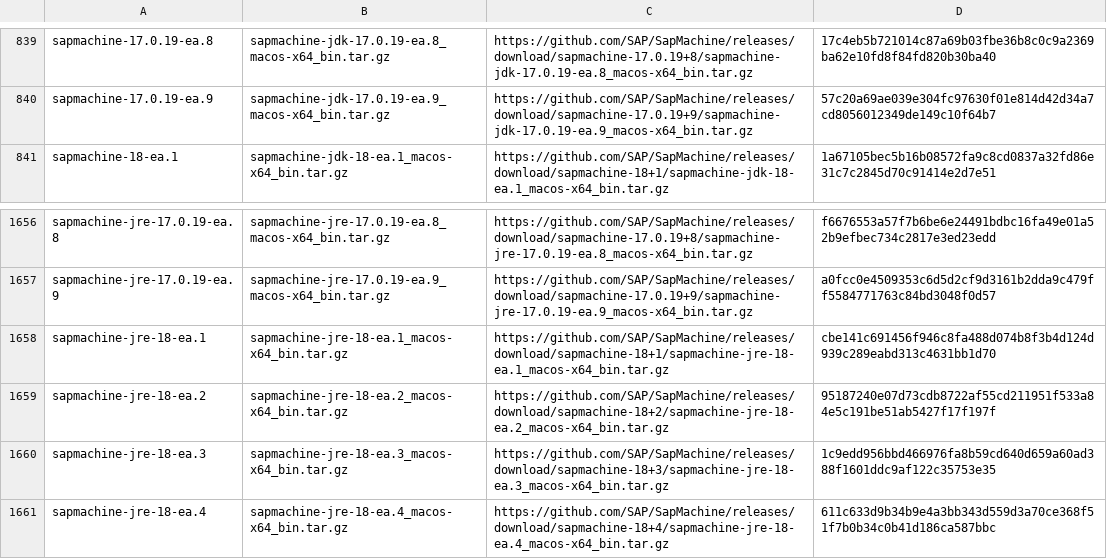
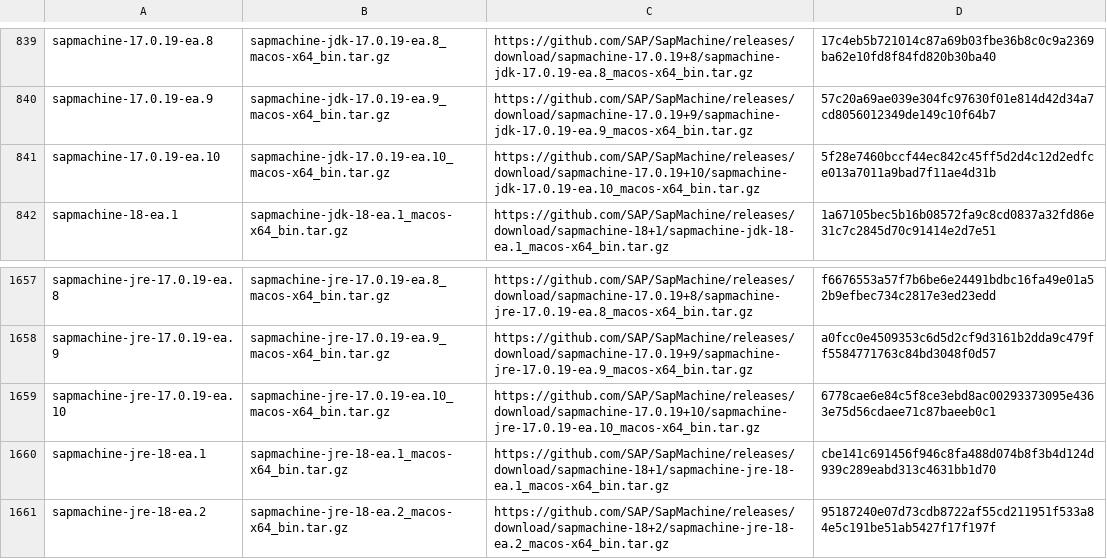
Before and after one commit to halcyon/asdf-java, a TSV file: data/jdk-macosx-x86_64-ea.tsv, drawn as a sheet; only a part is shown, gaps mark what is left out; the shorter side is filled out with more unchanged rows.

```diff
--- a/data/jdk-macosx-x86_64-ea.tsv
+++ b/data/jdk-macosx-x86_64-ea.tsv
@@ -840,2 +840,3 @@ sapmachine-17.0.19-ea.8	sapmachine-jdk-17.0.19-ea.8_macos-x64_bin.tar.gz	https:/
 sapmachine-17.0.19-ea.9	sapmachine-jdk-17.0.19-ea.9_macos-x64_bin.tar.gz	https://github.com/SAP/SapMachine/releases/download/sapmachine-17.0.19+9/sapmachine-jdk-17.0.19-ea.9_macos-x64_bin.tar.gz	57c20a69ae039e304fc97630f01e814d42d34a7cd8056012349de149c10f64b7
+sapmachine-17.0.19-ea.10	sapmachine-jdk-17.0.19-ea.10_macos-x64_bin.tar.gz	https://github.com/SAP/SapMachine/releases/download/sapmachine-17.0.19+10/sapmachine-jdk-17.0.19-ea.10_macos-x64_bin.tar.gz	5f28e7460bccf44ec842c45ff5d2d4c12d2edfce013a7011a9bad7f11ae4d31b
 sapmachine-18-ea.1	sapmachine-jdk-18-ea.1_macos-x64_bin.tar.gz	https://github.com/SAP/SapMachine/releases/download/sapmachine-18+1/sapmachine-jdk-18-ea.1_macos-x64_bin.tar.gz	1a67105bec5b16b08572fa9c8cd0837a32fd86e31c7c2845d70c91414e2d7e51
@@ -1657,2 +1658,3 @@ sapmachine-jre-17.0.19-ea.8	sapmachine-jre-17.0.19-ea.8_macos-x64_bin.tar.gz	htt
 sapmachine-jre-17.0.19-ea.9	sapmachine-jre-17.0.19-ea.9_macos-x64_bin.tar.gz	https://github.com/SAP/SapMachine/releases/download/sapmachine-17.0.19+9/sapmachine-jre-17.0.19-ea.9_macos-x64_bin.tar.gz	a0fcc0e4509353c6d5d2cf9d3161b2dda9c479ff5584771763c84bd3048f0d57
+sapmachine-jre-17.0.19-ea.10	sapmachine-jre-17.0.19-ea.10_macos-x64_bin.tar.gz	https://github.com/SAP/SapMachine/releases/download/sapmachine-17.0.19+10/sapmachine-jre-17.0.19-ea.10_macos-x64_bin.tar.gz	6778cae6e84c5f8ce3ebd8ac00293373095e4363e75d56cdaee71c87baeeb0c1
 sapmachine-jre-18-ea.1	sapmachine-jre-18-ea.1_macos-x64_bin.tar.gz	https://github.com/SAP/SapMachine/releases/download/sapmachine-18+1/sapmachine-jre-18-ea.1_macos-x64_bin.tar.gz	cbe141c691456f946c8fa488d074b8f3b4d124d939c289eabd313c4631bb1d70
```
Also changed, not shown: 15 other files.
